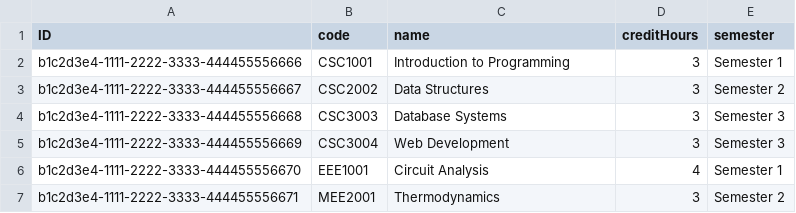
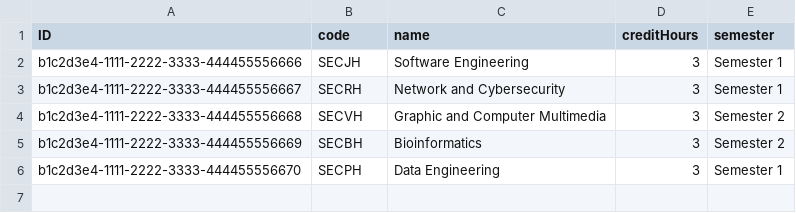
Before and after one commit to Syahmi-Faris/UTHM, a CSV file: db/data/uthm.scr-Courses.csv, drawn as a sheet.

Commit message:
courses

```diff
--- a/db/data/uthm.scr-Courses.csv
+++ b/db/data/uthm.scr-Courses.csv
@@ -1,7 +1,6 @@
 ID;code;name;creditHours;semester
-b1c2d3e4-1111-2222-3333-444455556666;CSC1001;Introduction to Programming;3;Semester 1
-b1c2d3e4-1111-2222-3333-444455556667;CSC2002;Data Structures;3;Semester 2
-b1c2d3e4-1111-2222-3333-444455556668;CSC3003;Database Systems;3;Semester 3
-b1c2d3e4-1111-2222-3333-444455556669;CSC3004;Web Development;3;Semester 3
-b1c2d3e4-1111-2222-3333-444455556670;EEE1001;Circuit Analysis;4;Semester 1
-b1c2d3e4-1111-2222-3333-444455556671;MEE2001;Thermodynamics;3;Semester 2
+b1c2d3e4-1111-2222-3333-444455556666;SECJH;Software Engineering;3;Semester 1
+b1c2d3e4-1111-2222-3333-444455556667;SECRH;Network and Cybersecurity;3;Semester 1
+b1c2d3e4-1111-2222-3333-444455556668;SECVH;Graphic and Computer Multimedia;3;Semester 2
+b1c2d3e4-1111-2222-3333-444455556669;SECBH;Bioinformatics;3;Semester 2
+b1c2d3e4-1111-2222-3333-444455556670;SECPH;Data Engineering;3;Semester 1
```
Also changed, not shown: 3 other files.
